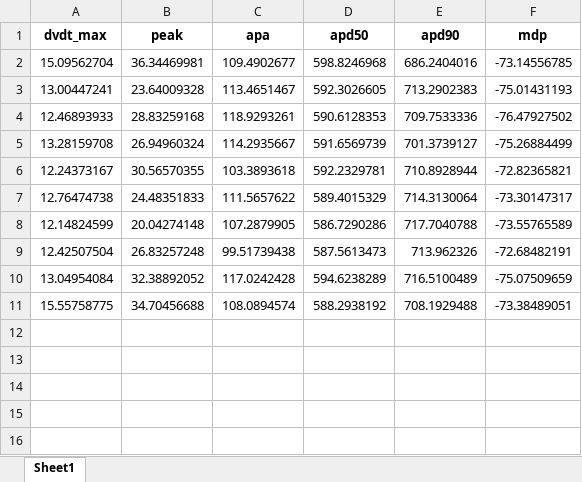
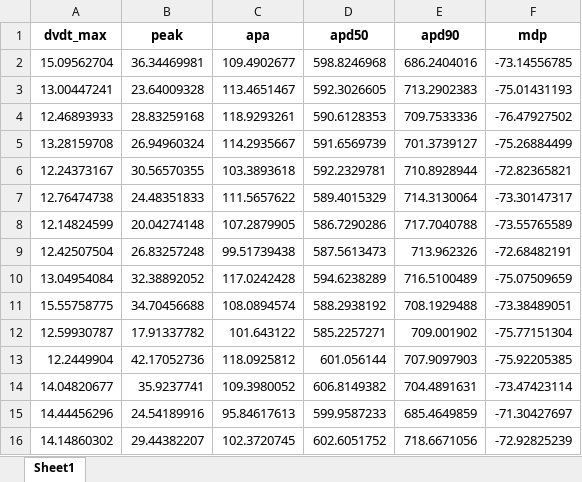
Before and after one commit to robertabaraldi/Thesis, an Excel workbook: GA_bNa_bCa_NaK/AP_features_HCM.xlsx, sheet Sheet1, drawn as a sheet; values as stored, in another font and other column widths than the file's, no borders; the diff names each change by its address in the sheet, - before the commit and + after, or states it on an @@ line.

```diff
--- a/GA_bNa_bCa_NaK/AP_features_HCM.xlsx (sheet Sheet1)
+++ b/GA_bNa_bCa_NaK/AP_features_HCM.xlsx (sheet Sheet1)
+row 12: 12.59930787 | 17.91337782 | 101.643122 | 585.2257271 | 709.001902 | -75.77151304
+row 13: 12.2449904 | 42.17052736 | 118.0925812 | 601.056144 | 707.9097903 | -75.92205385
+row 14: 14.04820677 | 35.9237741 | 109.3980052 | 606.8149382 | 704.4891631 | -73.47423114
+row 15: 14.44456296 | 24.54189916 | 95.84617613 | 599.9587233 | 685.4649859 | -71.30427697
+row 16: 14.14860302 | 29.44382207 | 102.3720745 | 602.6051752 | 718.6671056 | -72.92825239
```
Also changed, not shown: GA_bNa_bCa_NaK/AP_features_CTRL.xlsx, GA_bNa_bCa_NaK/Cond_CTRL.xlsx, 24 other files.
